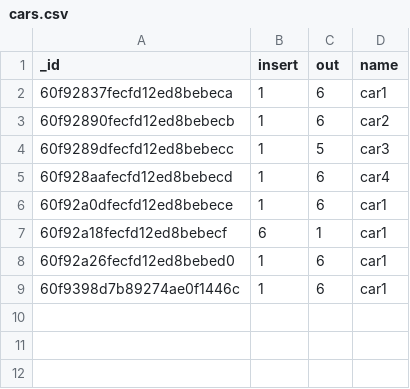
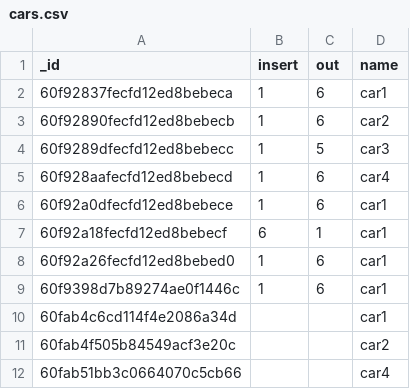
Before and after one commit to BigDataFinalProject/BigDataFinalProject, a CSV file: data/cars.csv, drawn as a sheet; the diff names each change by its address in the sheet, - before the commit and + after, or states it on an @@ line.

```diff
--- a/data/cars.csv
+++ b/data/cars.csv
+row 10: 60fab4c6cd114f4e2086a34d |  |  | car1
+row 11: 60fab4f505b84549acf3e20c |  |  | car2
+row 12: 60fab51bb3c0664070c5cb66 |  |  | car4
```
Also changed, not shown: 9 other files.
